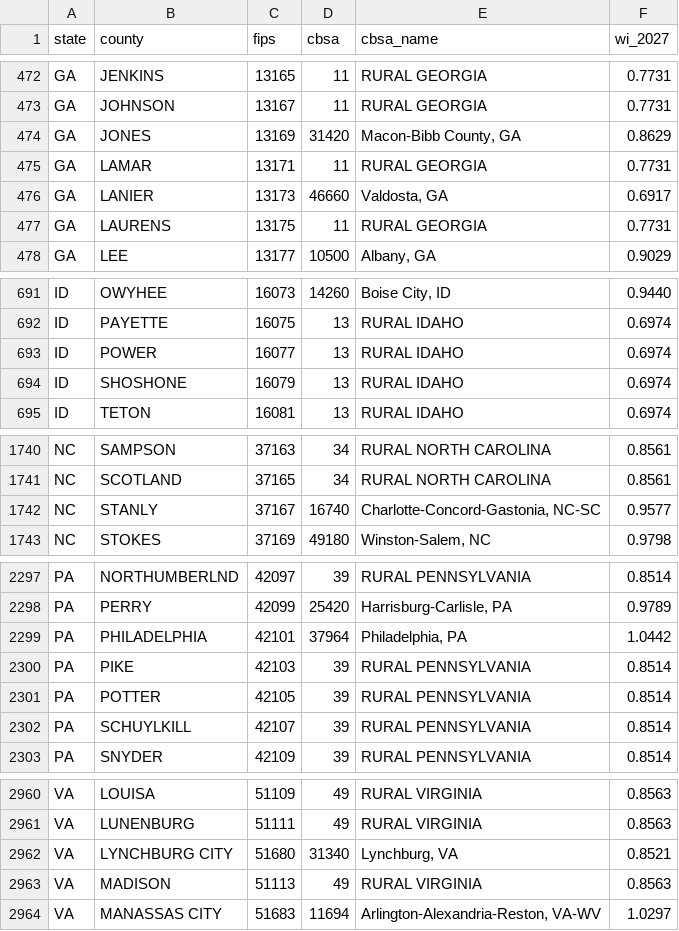
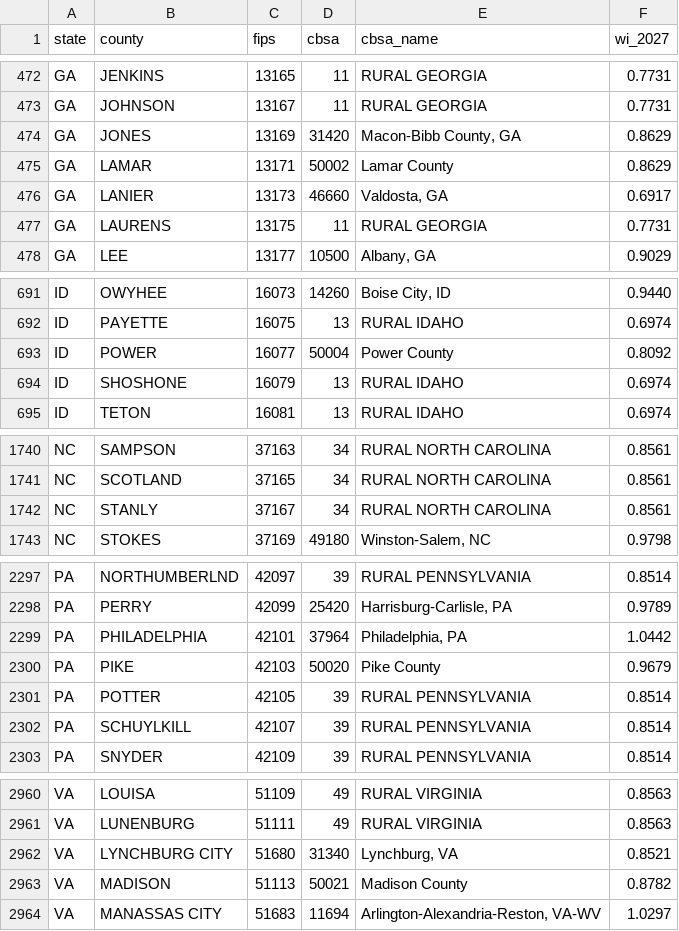
Before and after one commit to jairathn/Billing-Optimizer, a CSV file: remitwatch/cms/asc_counties.csv, drawn as a sheet; only a part is shown, gaps mark what is left out.

```diff
--- a/remitwatch/cms/asc_counties.csv
+++ b/remitwatch/cms/asc_counties.csv
@@ -474,3 +474,3 @@ GA,JOHNSON,13167,11,RURAL GEORGIA,0.7731
 GA,JONES,13169,31420,"Macon-Bibb County, GA",0.8629
-GA,LAMAR,13171,11,RURAL GEORGIA,0.7731
+GA,LAMAR,13171,50002,Lamar County,0.8629
 GA,LANIER,13173,46660,"Valdosta, GA",0.6917
@@ -692,3 +692,3 @@ ID,OWYHEE,16073,14260,"Boise City, ID",0.9440
 ID,PAYETTE,16075,13,RURAL IDAHO,0.6974
-ID,POWER,16077,13,RURAL IDAHO,0.6974
+ID,POWER,16077,50004,Power County,0.8092
 ID,SHOSHONE,16079,13,RURAL IDAHO,0.6974
@@ -1741,3 +1741,3 @@ NC,SAMPSON,37163,34,RURAL NORTH CAROLINA,0.8561
 NC,SCOTLAND,37165,34,RURAL NORTH CAROLINA,0.8561
-NC,STANLY,37167,16740,"Charlotte-Concord-Gastonia, NC-SC",0.9577
+NC,STANLY,37167,34,RURAL NORTH CAROLINA,0.8561
 NC,STOKES,37169,49180,"Winston-Salem, NC",0.9798
@@ -2299,3 +2299,3 @@ PA,PERRY,42099,25420,"Harrisburg-Carlisle, PA",0.9789
 PA,PHILADELPHIA,42101,37964,"Philadelphia, PA",1.0442
-PA,PIKE,42103,39,RURAL PENNSYLVANIA,0.8514
+PA,PIKE,42103,50020,Pike County,0.9679
 PA,POTTER,42105,39,RURAL PENNSYLVANIA,0.8514
@@ -2962,3 +2962,3 @@ VA,LUNENBURG,51111,49,RURAL VIRGINIA,0.8563
 VA,LYNCHBURG CITY,51680,31340,"Lynchburg, VA",0.8521
-VA,MADISON,51113,49,RURAL VIRGINIA,0.8563
+VA,MADISON,51113,50021,Madison County,0.8782
 VA,MANASSAS CITY,51683,11694,"Arlington-Alexandria-Reston, VA-WV",1.0297
```
Also changed, not shown: remitwatch/cms/asc_rates.csv, 14 other files.
